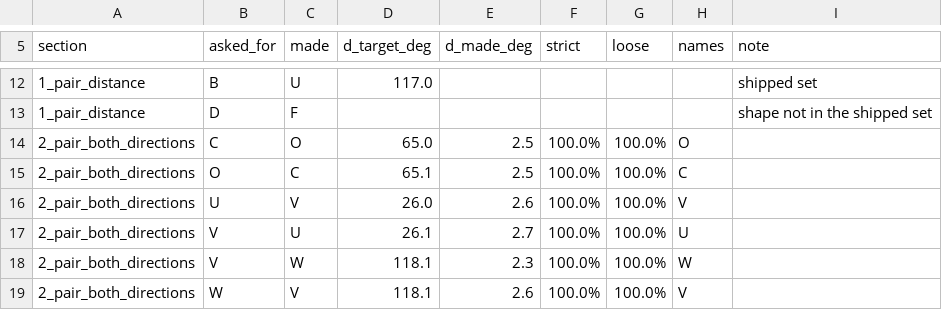
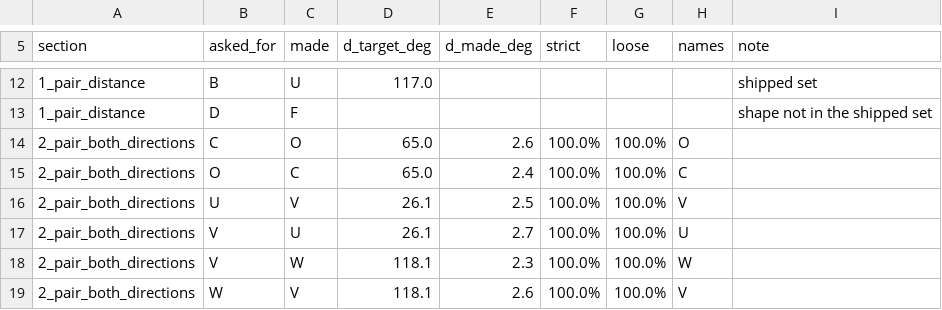
Before and after one commit to bhuwanb23/signspace, a CSV file: signspace/phases/p3-feedback/near-miss-test.csv, drawn as a sheet; only a part is shown, gaps mark what is left out.

```diff
--- a/signspace/phases/p3-feedback/near-miss-test.csv
+++ b/signspace/phases/p3-feedback/near-miss-test.csv
@@ -13,5 +13,5 @@ section,asked_for,made,d_target_deg,d_made_deg,strict,loose,names,note
 1_pair_distance,D,F,,,,,,shape not in the shipped set
-2_pair_both_directions,C,O,65.0,2.5,100.0%,100.0%,O,
-2_pair_both_directions,O,C,65.1,2.5,100.0%,100.0%,C,
-2_pair_both_directions,U,V,26.0,2.6,100.0%,100.0%,V,
+2_pair_both_directions,C,O,65.0,2.6,100.0%,100.0%,O,
+2_pair_both_directions,O,C,65.0,2.4,100.0%,100.0%,C,
+2_pair_both_directions,U,V,26.1,2.5,100.0%,100.0%,V,
 2_pair_both_directions,V,U,26.1,2.7,100.0%,100.0%,U,
```
Also changed, not shown: 4 other files.
